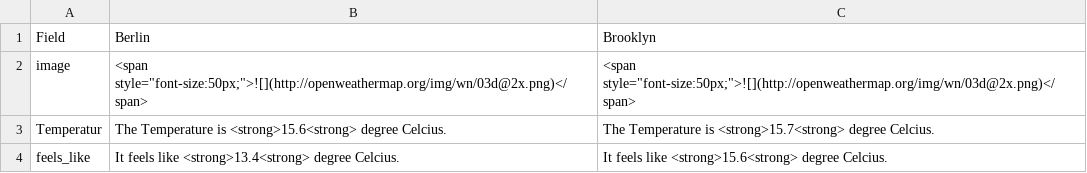
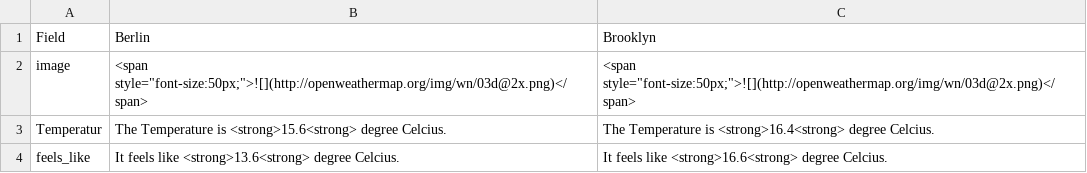
Before and after one commit to helenawittlich/berlin-brooklyn-weather, a CSV file: processed/current.csv, drawn as a sheet.

```diff
--- a/processed/current.csv
+++ b/processed/current.csv
@@ -2,3 +2,3 @@ Field,Berlin,Brooklyn
 image,"<span style=""font-size:50px;"">![](http://openweathermap.org/img/wn/03d@2x.png)</span>","<span style=""font-size:50px;"">![](http://openweathermap.org/img/wn/03d@2x.png)</span>"
-Temperatur,The Temperature is <strong>15.6<strong> degree Celcius.,The Temperature is <strong>15.7<strong> degree Celcius.
-feels_like,It feels like <strong>13.4<strong> degree Celcius.,It feels like <strong>15.6<strong> degree Celcius.
+Temperatur,The Temperature is <strong>15.6<strong> degree Celcius.,The Temperature is <strong>16.4<strong> degree Celcius.
+feels_like,It feels like <strong>13.6<strong> degree Celcius.,It feels like <strong>16.6<strong> degree Celcius.
```
